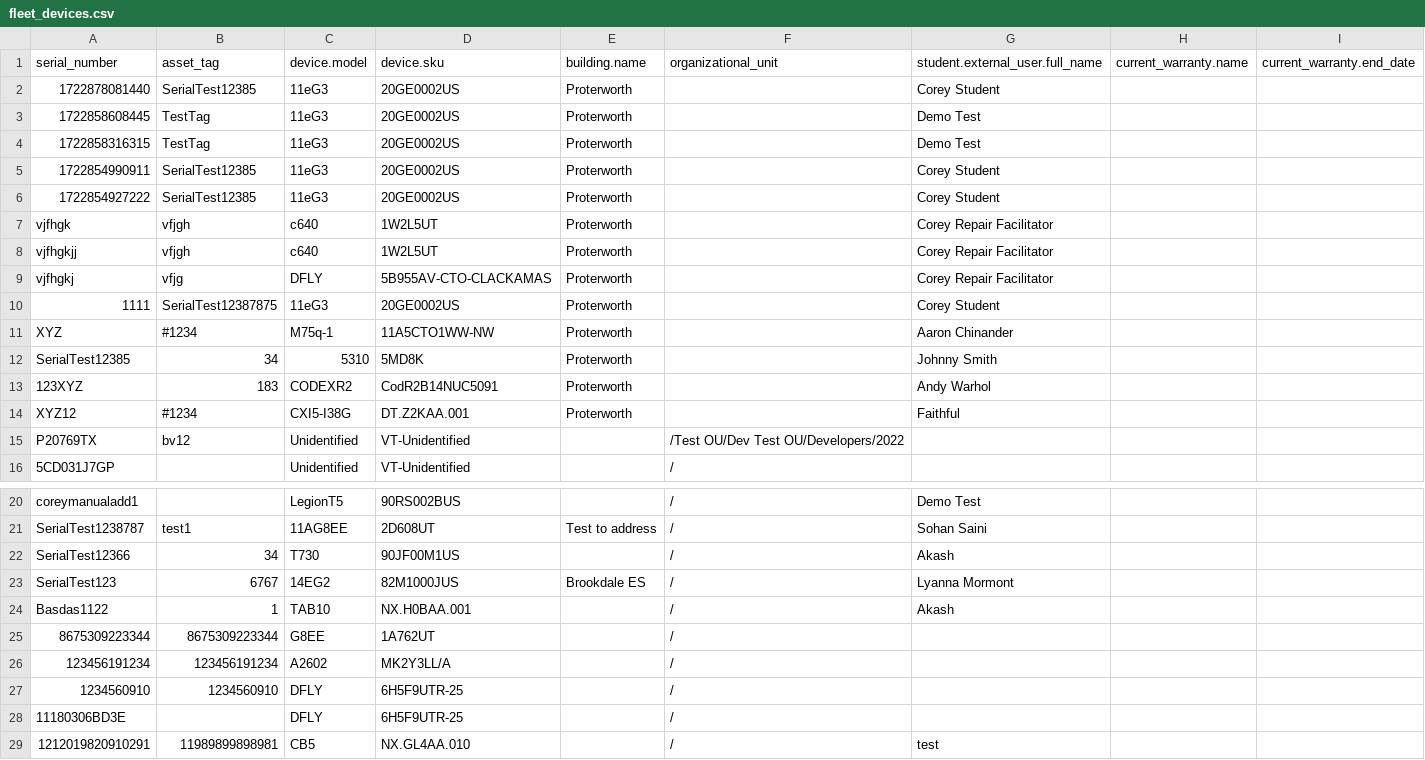
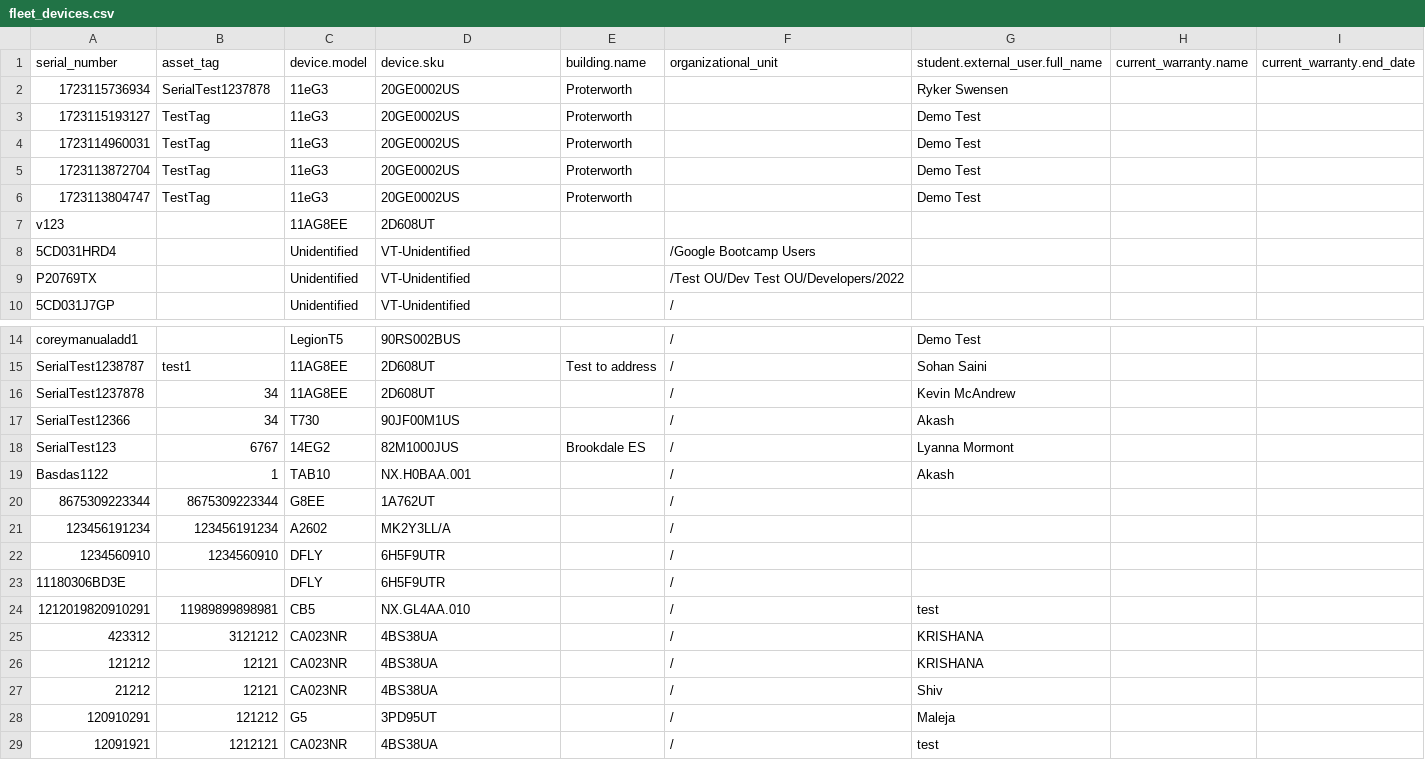
Before and after one commit to LatikaBalla/DreamProject, a CSV file: cypress/downloads/fleet_devices.csv, drawn as a sheet; only a part is shown, gaps mark what is left out; the shorter side is filled out with more unchanged rows; the diff covers the shown part only.

Commit message:
updated test cses

```diff
--- a/cypress/downloads/fleet_devices.csv
+++ b/cypress/downloads/fleet_devices.csv
@@ -1,16 +1,10 @@
 serial_number,asset_tag,device.model,device.sku,building.name,organizational_unit,student.external_user.full_name,current_warranty.name,current_warranty.end_date
-1722878081440,SerialTest12385,11eG3,20GE0002US,Proterworth,,Corey Student,,
-1722858608445,TestTag,11eG3,20GE0002US,Proterworth,,Demo Test,,
-1722858316315,TestTag,11eG3,20GE0002US,Proterworth,,Demo Test,,
-1722854990911,SerialTest12385,11eG3,20GE0002US,Proterworth,,Corey Student,,
-1722854927222,SerialTest12385,11eG3,20GE0002US,Proterworth,,Corey Student,,
-vjfhgk,vfjgh,c640,1W2L5UT,Proterworth,,Corey Repair Facilitator,,
-vjfhgkjj,vfjgh,c640,1W2L5UT,Proterworth,,Corey Repair Facilitator,,
-vjfhgkj,vfjg,DFLY,5B955AV-CTO-CLACKAMAS,Proterworth,,Corey Repair Facilitator,,
-1111,SerialTest12387875,11eG3,20GE0002US,Proterworth,,Corey Student,,
-XYZ,#1234,M75q-1,11A5CTO1WW-NW,Proterworth,,Aaron Chinander,,
-SerialTest12385,34,5310,5MD8K,Proterworth,,Johnny Smith,,
-123XYZ,183,CODEXR2,CodR2B14NUC5091,Proterworth,,Andy Warhol,,
-XYZ12,#1234,CXI5-I38G,DT.Z2KAA.001,Proterworth,,Faithful,,
-P20769TX,bv12,Unidentified,VT-Unidentified,,/Test OU/Dev Test OU/Developers/2022,,,
+1723115736934,SerialTest1237878,11eG3,20GE0002US,Proterworth,,Ryker Swensen,,
+1723115193127,TestTag,11eG3,20GE0002US,Proterworth,,Demo Test,,
+1723114960031,TestTag,11eG3,20GE0002US,Proterworth,,Demo Test,,
+1723113872704,TestTag,11eG3,20GE0002US,Proterworth,,Demo Test,,
+1723113804747,TestTag,11eG3,20GE0002US,Proterworth,,Demo Test,,
+v123,,11AG8EE,2D608UT,,,,,
+5CD031HRD4,,Unidentified,VT-Unidentified,,/Google Bootcamp Users,,,
+P20769TX,,Unidentified,VT-Unidentified,,/Test OU/Dev Test OU/Developers/2022,,,
 5CD031J7GP,,Unidentified,VT-Unidentified,,/,,,
@@ -21,2 +15,3 @@ coreymanualadd1,,LegionT5,90RS002BUS,,/,Demo Test,,
 SerialTest1238787,test1,11AG8EE,2D608UT,Test to address,/,Sohan Saini,,
+SerialTest1237878,34,11AG8EE,2D608UT,,/,Kevin McAndrew,,
 SerialTest12366,34,T730,90JF00M1US,,/,Akash,,
@@ -26,4 +21,4 @@ Basdas1122,1,TAB10,NX.H0BAA.001,,/,Akash,,
 123456191234,123456191234,A2602,MK2Y3LL/A,,/,,,
-1234560910,1234560910,DFLY,6H5F9UTR-25,,/,,,
-11180306BD3E,,DFLY,6H5F9UTR-25,,/,,,
+1234560910,1234560910,DFLY,6H5F9UTR,,/,,,
+11180306BD3E,,DFLY,6H5F9UTR,,/,,,
 1212019820910291,11989899898981,CB5,NX.GL4AA.010,,/,test,,
```
Also changed, not shown: 40 edited cells elsewhere in this file, cypress/downloads/export.csv, 32 other files.
